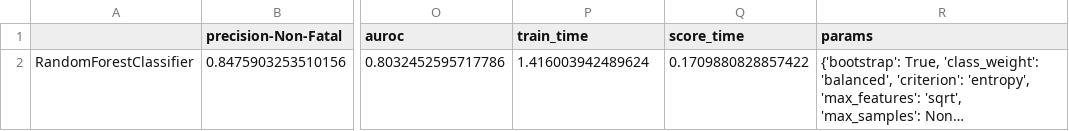
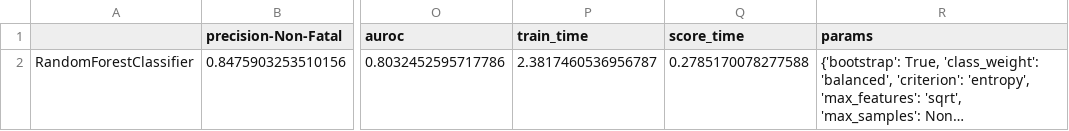
Before and after one commit to USA-Gun-Incidents/USA_gun_incidents, a CSV file: data/classification_results/RandomForestClassifier_train_scores.csv, drawn as a sheet; only a part is shown, gaps mark what is left out; long unchanged cells end in …; the diff names each change by its address in the sheet, - before the commit and + after, or states it on an @@ line.

Commit message:
rf results

```diff
--- a/data/classification_results/RandomForestClassifier_train_scores.csv
+++ b/data/classification_results/RandomForestClassifier_train_scores.csv
-P2 (train_time): 1.416003942489624
+P2 (train_time): 2.3817460536956787
-Q2 (score_time): 0.1709880828857422
+Q2 (score_time): 0.2785170078277588
```
Also changed, not shown: data/classification_results/RandomForestClassifier_test_scores.csv, 3 other files.
